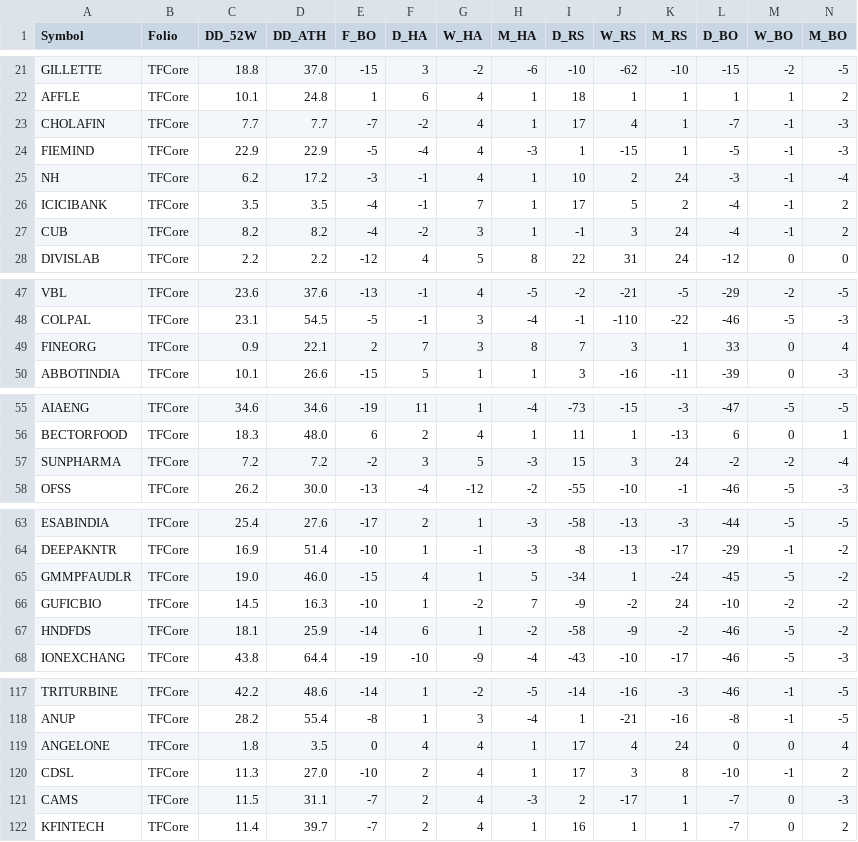
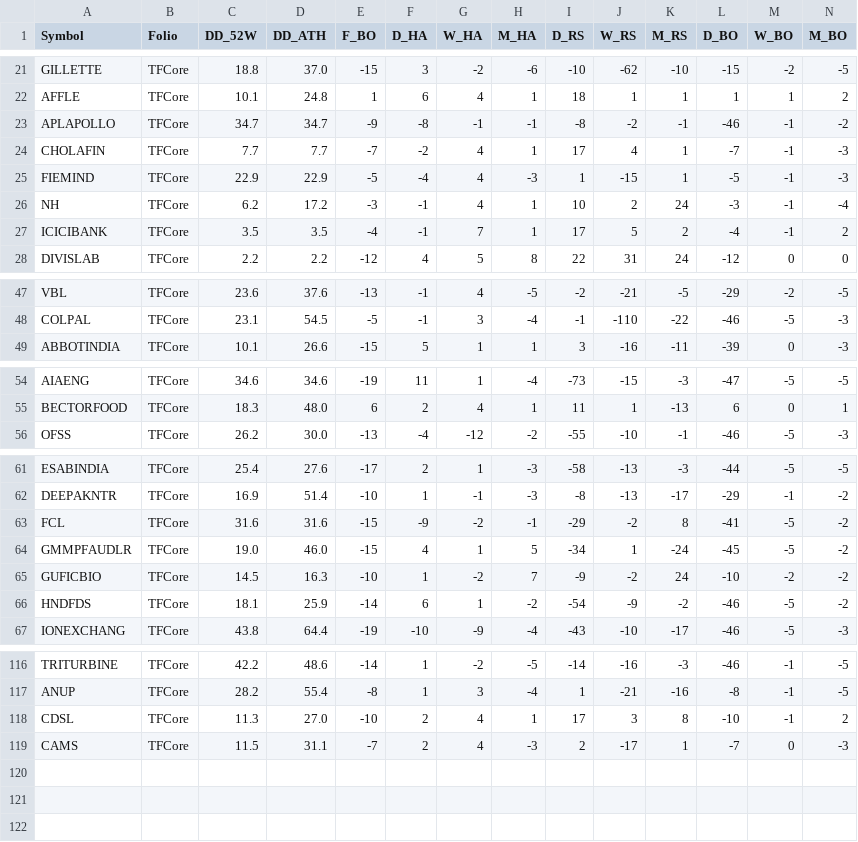
Before and after one commit to aypaninv/market-dashboard, a CSV file: tfcore_report.csv, drawn as a sheet; only a part is shown, gaps mark what is left out; removed rows and columns are numbered as before the commit, all else as after; rows hold the shown columns only; the diff covers the shown part only; the diff names each change by its address in the sheet, - before the commit and + after, or states it on an @@ line.

```diff
--- a/tfcore_report.csv
+++ b/tfcore_report.csv
+row 23: APLAPOLLO | TFCore | 34.7 | 34.7 | -9 | -8 | -1 | -1 | -8 | -2 | -1 | -46 | -1 | -2
-row 27: CUB | TFCore | 8.2 | 8.2 | -4 | -2 | 3 | 1 | -1 | 3 | 24 | -4 | -1 | 2
-row 49: FINEORG | TFCore | 0.9 | 22.1 | 2 | 7 | 3 | 8 | 7 | 3 | 1 | 33 | 0 | 4
-row 57: SUNPHARMA | TFCore | 7.2 | 7.2 | -2 | 3 | 5 | -3 | 15 | 3 | 24 | -2 | -2 | -4
+row 63: FCL | TFCore | 31.6 | 31.6 | -15 | -9 | -2 | -1 | -29 | -2 | 8 | -41 | -5 | -2
-I66 (D_RS): -58
+I66 (D_RS): -54
-row 119: ANGELONE | TFCore | 1.8 | 3.5 | 0 | 4 | 4 | 1 | 17 | 4 | 24 | 0 | 0 | 4
-row 122: KFINTECH | TFCore | 11.4 | 39.7 | -7 | 2 | 4 | 1 | 16 | 1 | 1 | -7 | 0 | 2
```
Also changed, not shown: 1 edited cell elsewhere in this file, nsebo_report.csv, nserc_report.csv, 12 other files.
